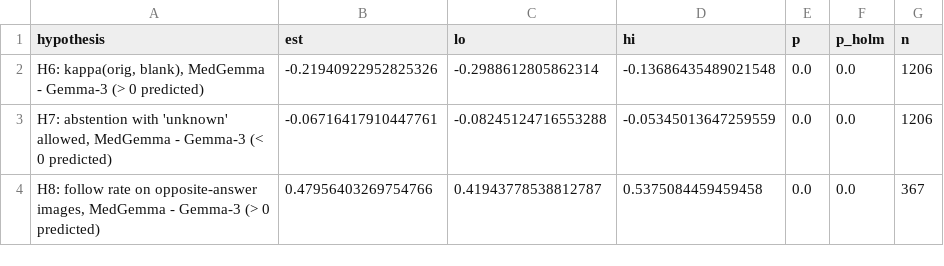
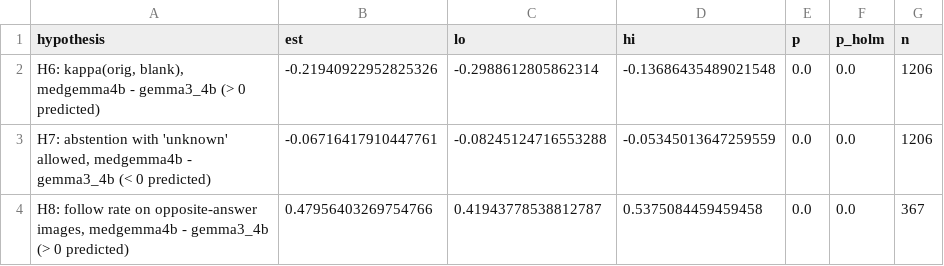
Before and after one commit to thaitri2005/Medvlm-Image-Reliance, a CSV file: results/posthoc_medgemma4b_vs_gemma3_4b/main/probe_tests.csv, drawn as a sheet.

Commit message:
Register replication pairs (PLAN.md section 16) before running: MedGemma-1.5-4B vs Gemma-3-4B, MedVLThinker-3B vs Qwen2.5-VL-3B; configs, format-check and replication commands, H9-H11 tests

```diff
--- a/results/posthoc_medgemma4b_vs_gemma3_4b/main/probe_tests.csv
+++ b/results/posthoc_medgemma4b_vs_gemma3_4b/main/probe_tests.csv
@@ -1,4 +1,4 @@
 hypothesis,est,lo,hi,p,p_holm,n
-"H6: kappa(orig, blank), MedGemma - Gemma-3 (> 0 predicted)",-0.21940922952825326,-0.2988612805862314,-0.13686435489021548,0.0,0.0,1206
-"H7: abstention with 'unknown' allowed, MedGemma - Gemma-3 (< 0 predicted)",-0.06716417910447761,-0.08245124716553288,-0.05345013647259559,0.0,0.0,1206
-"H8: follow rate on opposite-answer images, MedGemma - Gemma-3 (> 0 predicted)",0.47956403269754766,0.41943778538812787,0.5375084459459458,0.0,0.0,367
+"H6: kappa(orig, blank), medgemma4b - gemma3_4b (> 0 predicted)",-0.21940922952825326,-0.2988612805862314,-0.13686435489021548,0.0,0.0,1206
+"H7: abstention with 'unknown' allowed, medgemma4b - gemma3_4b (< 0 predicted)",-0.06716417910447761,-0.08245124716553288,-0.05345013647259559,0.0,0.0,1206
+"H8: follow rate on opposite-answer images, medgemma4b - gemma3_4b (> 0 predicted)",0.47956403269754766,0.41943778538812787,0.5375084459459458,0.0,0.0,367
```
Also changed, not shown: 12 other files.
